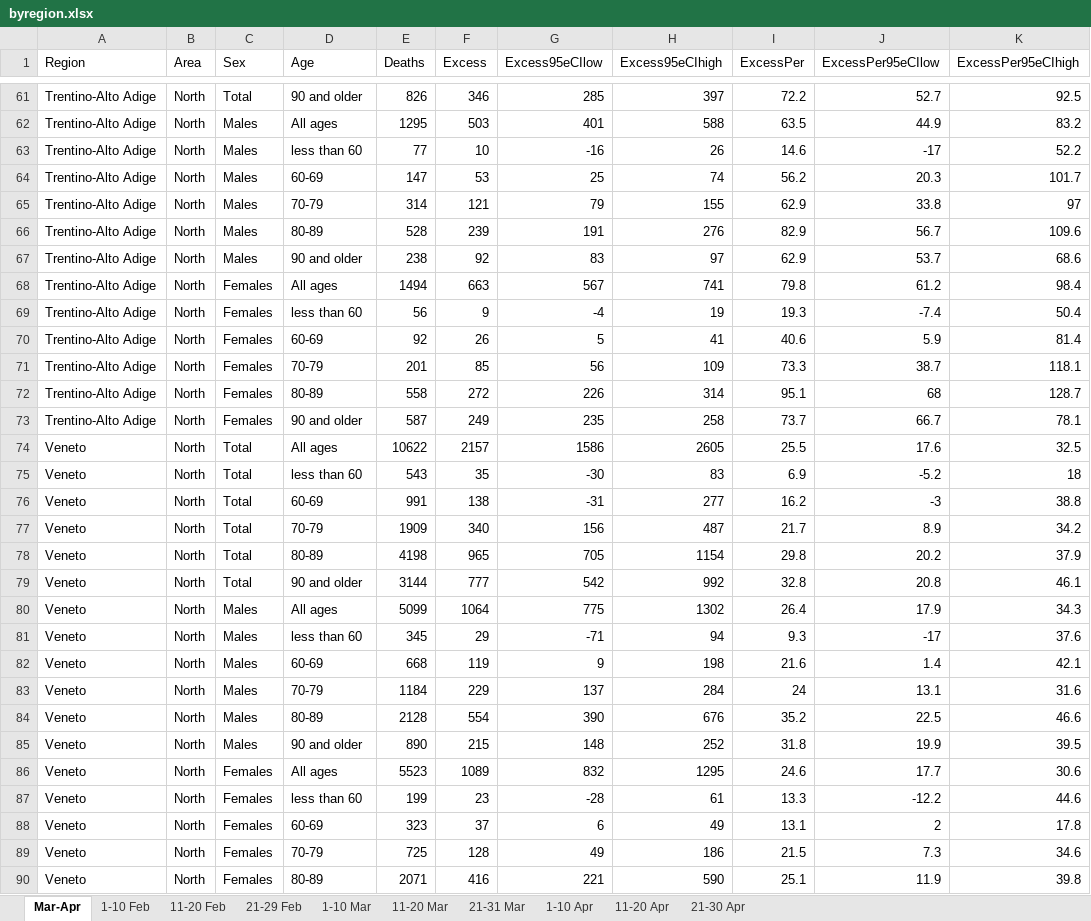
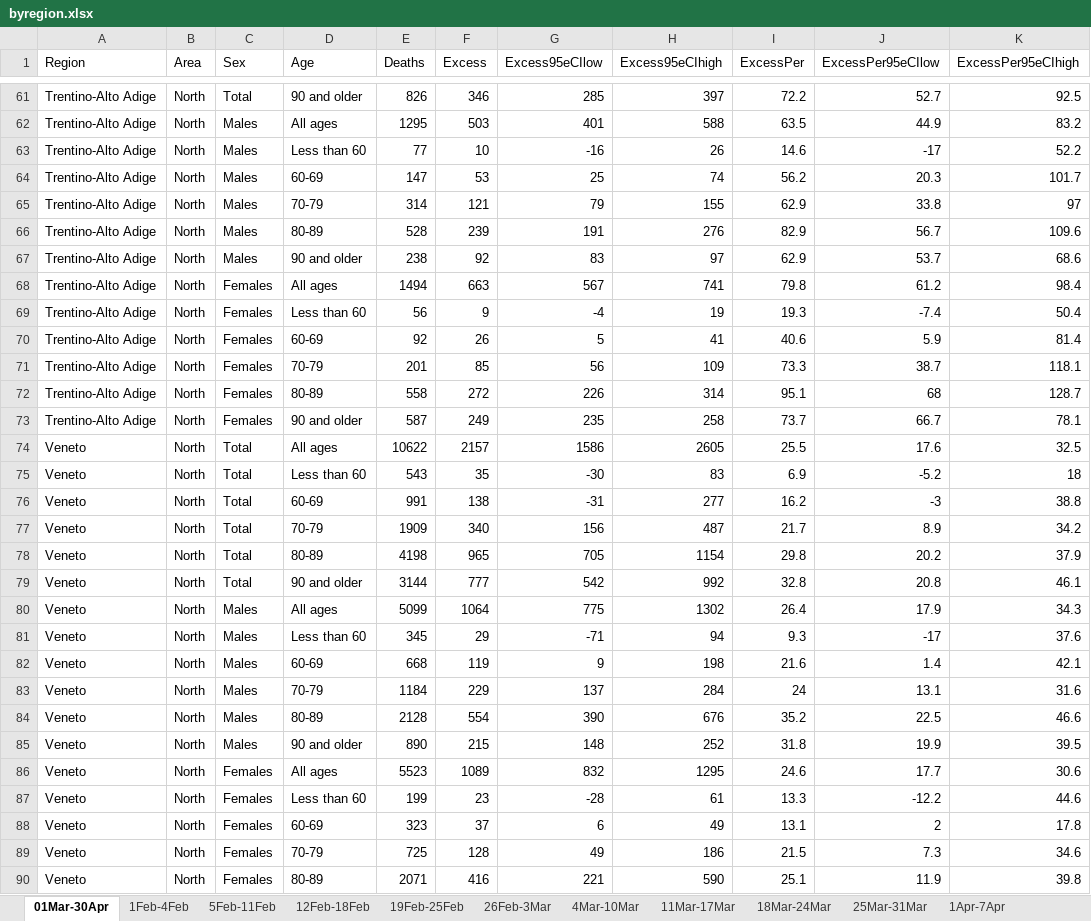
Before and after one commit to gasparrini/ItalyCOVIDdeath, an Excel workbook: output/byregion.xlsx, sheet 01Mar-30Apr, drawn as a sheet; only a part is shown, gaps mark what is left out; values as stored, in another font and other column widths than the file's, no borders; the diff covers the shown part only; the diff names each change by its address in the sheet, - before the commit and + after, or states it on an @@ line.

```diff
--- a/output/byregion.xlsx (sheet 01Mar-30Apr)
+++ b/output/byregion.xlsx (sheet 01Mar-30Apr)
-sheet tab: Mar-Apr
+sheet tab: 01Mar-30Apr
-sheet tab: 1-10 Feb
+sheet tab: 1Feb-4Feb
-sheet tab: 11-20 Feb
+sheet tab: 5Feb-11Feb
-sheet tab: 21-29 Feb
+sheet tab: 12Feb-18Feb
-sheet tab: 1-10 Mar
+sheet tab: 19Feb-25Feb
-sheet tab: 11-20 Mar
+sheet tab: 26Feb-3Mar
-sheet tab: 21-31 Mar
+sheet tab: 4Mar-10Mar
-sheet tab: 1-10 Apr
+sheet tab: 11Mar-17Mar
-sheet tab: 11-20 Apr
+sheet tab: 18Mar-24Mar
-sheet tab: 21-30 Apr
+sheet tab: 25Mar-31Mar
+sheet tab: 1Apr-7Apr
-D63 (Age): less than 60
+D63 (Age): Less than 60
-D69 (Age): less than 60
+D69 (Age): Less than 60
-D75 (Age): less than 60
+D75 (Age): Less than 60
-D81 (Age): less than 60
+D81 (Age): Less than 60
-D87 (Age): less than 60
+D87 (Age): Less than 60
```
Also changed, not shown: 55 edited cells elsewhere in this sheet, sheet 26Feb-3Mar, sheet 4Mar-10Mar, sheet 11Mar-17Mar, sheet 18Mar-24Mar, sheet 25Mar-31Mar, sheet 19Feb-25Feb, 3 more sheets, other sheet tabs, 15 other files.
